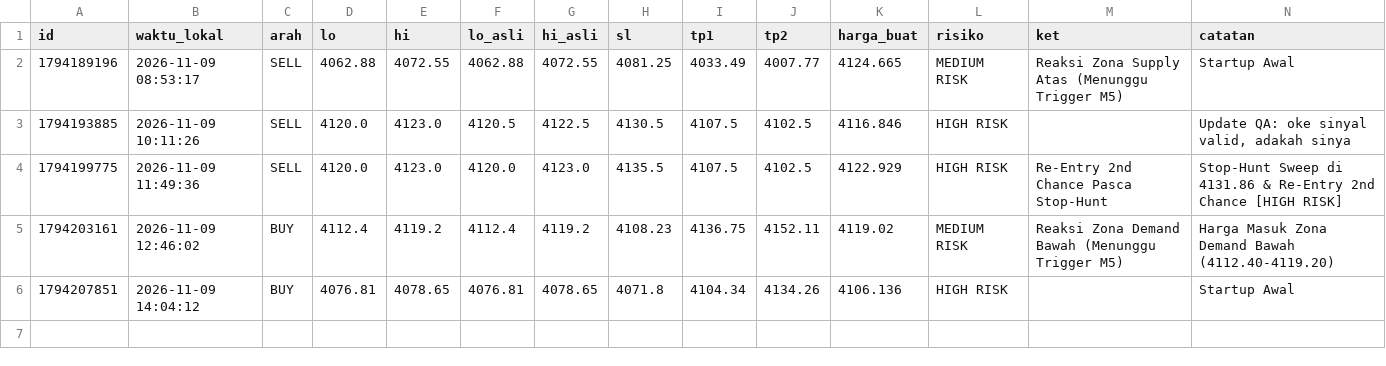
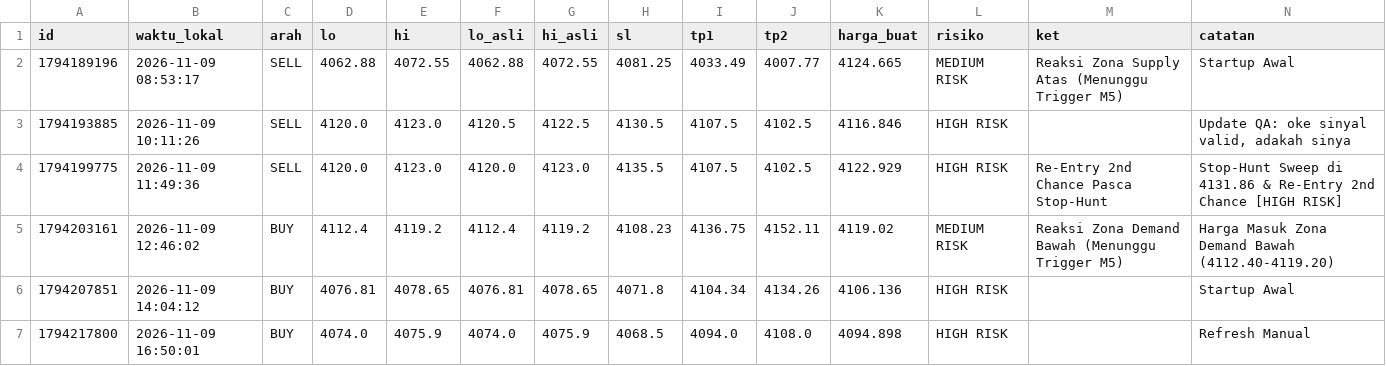
Before and after one commit to wahyupgi/Analisa_XAUUSD, a CSV file: jurnal_sinyal_xauusd.csv, drawn as a sheet; the diff names each change by its address in the sheet, - before the commit and + after, or states it on an @@ line.

Commit message:
update XAUUSD signal journal and state with new BUY entry

```diff
--- a/jurnal_sinyal_xauusd.csv
+++ b/jurnal_sinyal_xauusd.csv
+row 7: 1794217800 | 2026-11-09 16:50:01 | BUY | 4074.0 | 4075.9 | 4074.0 | 4075.9 | 4068.5 | 4094.0 | 4108.0 | 4094.898 | HIGH RISK |  | Refresh Manual
```
Also changed, not shown: 1 other file.
